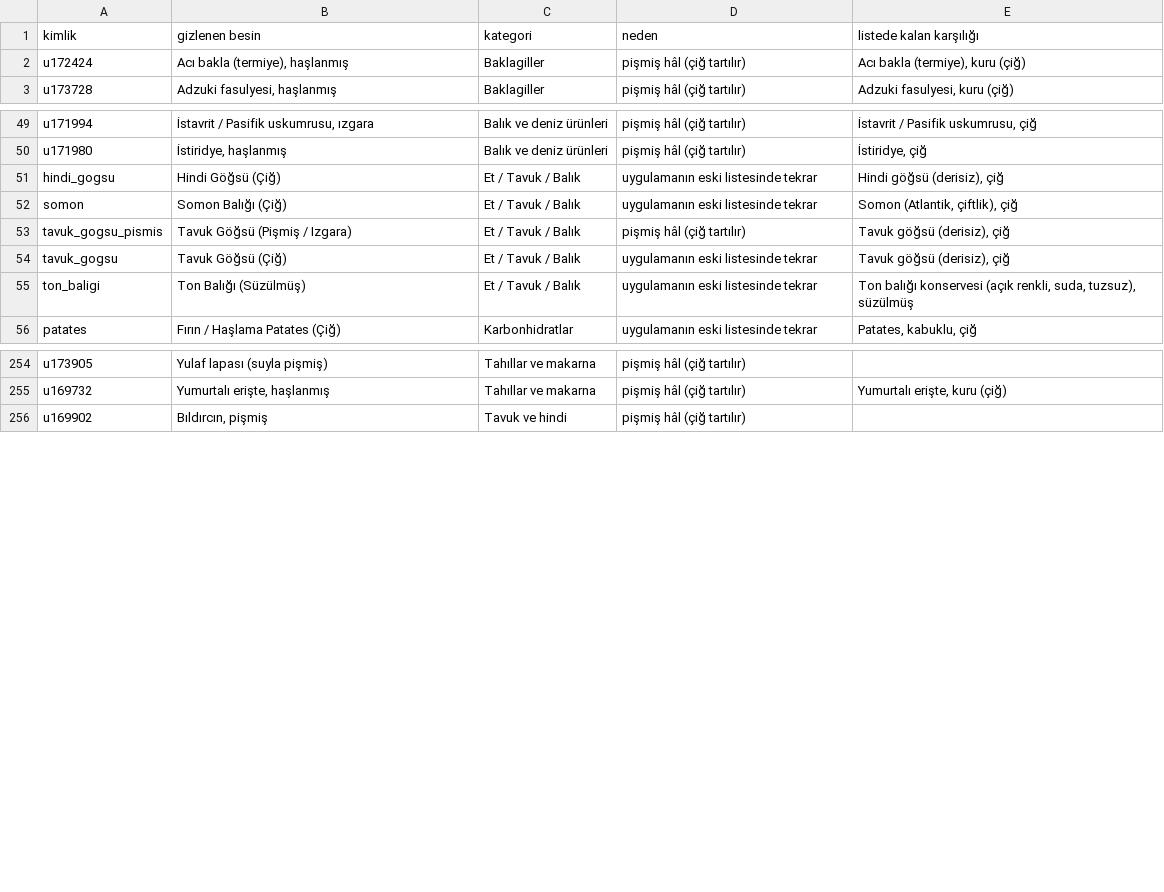
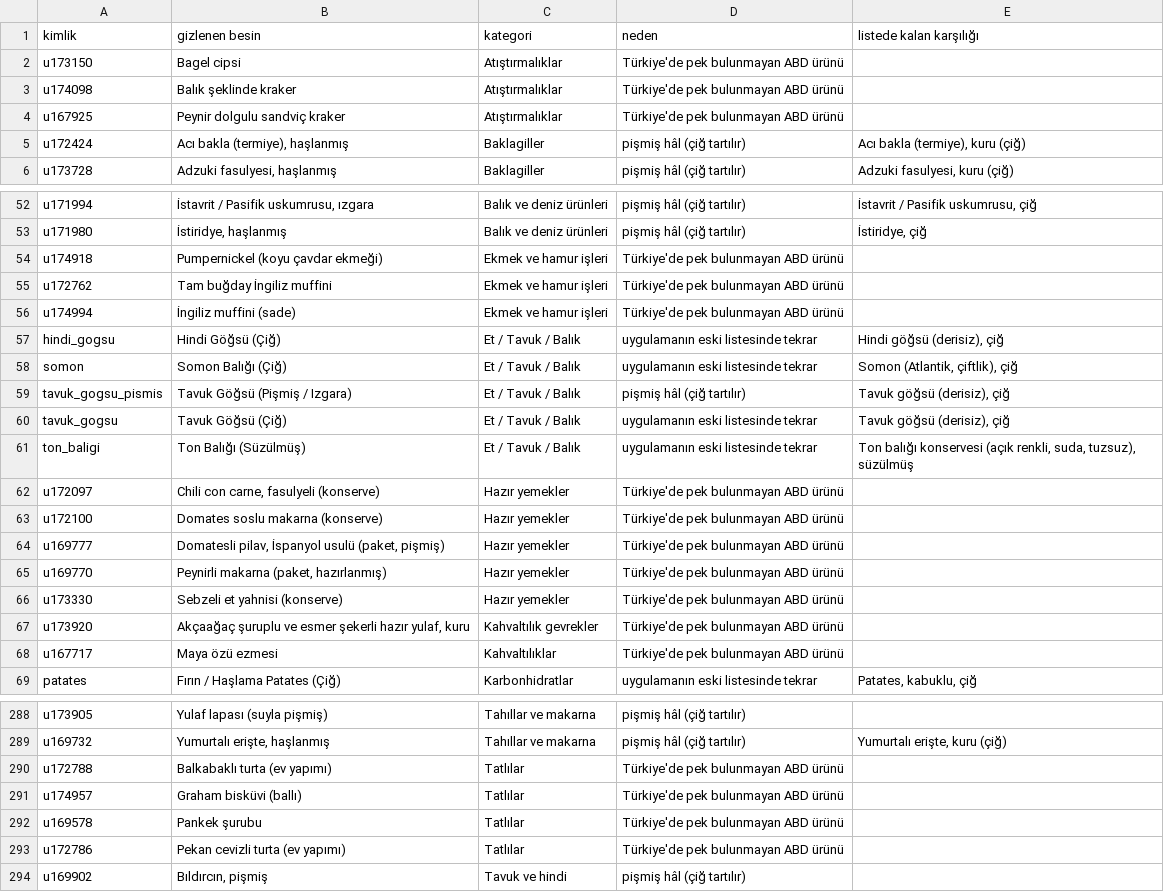
Before and after one commit to semanra/aykplus-, a CSV file: docs/gizlenen-besinler.csv, drawn as a sheet; only a part is shown, gaps mark what is left out; the diff covers the shown part only.

```diff
--- a/docs/gizlenen-besinler.csv
+++ b/docs/gizlenen-besinler.csv
@@ -1,2 +1,5 @@
 kimlik;gizlenen besin;kategori;neden;listede kalan karşılığı
+u173150;Bagel cipsi;Atıştırmalıklar;Türkiye'de pek bulunmayan ABD ürünü;
+u174098;Balık şeklinde kraker;Atıştırmalıklar;Türkiye'de pek bulunmayan ABD ürünü;
+u167925;Peynir dolgulu sandviç kraker;Atıştırmalıklar;Türkiye'de pek bulunmayan ABD ürünü;
 u172424;Acı bakla (termiye), haşlanmış;Baklagiller;pişmiş hâl (çiğ tartılır);Acı bakla (termiye), kuru (çiğ)
@@ -50,2 +53,5 @@ u171994;İstavrit / Pasifik uskumrusu, ızgara;Balık ve deniz ürünleri;pişmi
 u171980;İstiridye, haşlanmış;Balık ve deniz ürünleri;pişmiş hâl (çiğ tartılır);İstiridye, çiğ
+u174918;Pumpernickel (koyu çavdar ekmeği);Ekmek ve hamur işleri;Türkiye'de pek bulunmayan ABD ürünü;
+u172762;Tam buğday İngiliz muffini;Ekmek ve hamur işleri;Türkiye'de pek bulunmayan ABD ürünü;
+u174994;İngiliz muffini (sade);Ekmek ve hamur işleri;Türkiye'de pek bulunmayan ABD ürünü;
 hindi_gogsu;Hindi Göğsü (Çiğ);Et / Tavuk / Balık;uygulamanın eski listesinde tekrar;Hindi göğsü (derisiz), çiğ
@@ -55,2 +61,9 @@ tavuk_gogsu;Tavuk Göğsü (Çiğ);Et / Tavuk / Balık;uygulamanın eski listesi
 ton_baligi;Ton Balığı (Süzülmüş);Et / Tavuk / Balık;uygulamanın eski listesinde tekrar;Ton balığı konservesi (açık renkli, suda, tuzsuz), süzülmüş
+u172097;Chili con carne, fasulyeli (konserve);Hazır yemekler;Türkiye'de pek bulunmayan ABD ürünü;
+u172100;Domates soslu makarna (konserve);Hazır yemekler;Türkiye'de pek bulunmayan ABD ürünü;
+u169777;Domatesli pilav, İspanyol usulü (paket, pişmiş);Hazır yemekler;Türkiye'de pek bulunmayan ABD ürünü;
+u169770;Peynirli makarna (paket, hazırlanmış);Hazır yemekler;Türkiye'de pek bulunmayan ABD ürünü;
+u173330;Sebzeli et yahnisi (konserve);Hazır yemekler;Türkiye'de pek bulunmayan ABD ürünü;
+u173920;Akçaağaç şuruplu ve esmer şekerli hazır yulaf, kuru;Kahvaltılık gevrekler;Türkiye'de pek bulunmayan ABD ürünü;
+u167717;Maya özü ezmesi;Kahvaltılıklar;Türkiye'de pek bulunmayan ABD ürünü;
 patates;Fırın / Haşlama Patates (Çiğ);Karbonhidratlar;uygulamanın eski listesinde tekrar;Patates, kabuklu, çiğ
@@ -255,2 +289,6 @@ u173905;Yulaf lapası (suyla pişmiş);Tahıllar ve makarna;pişmiş hâl (çiğ
 u169732;Yumurtalı erişte, haşlanmış;Tahıllar ve makarna;pişmiş hâl (çiğ tartılır);Yumurtalı erişte, kuru (çiğ)
+u172788;Balkabaklı turta (ev yapımı);Tatlılar;Türkiye'de pek bulunmayan ABD ürünü;
+u174957;Graham bisküvi (ballı);Tatlılar;Türkiye'de pek bulunmayan ABD ürünü;
+u169578;Pankek şurubu;Tatlılar;Türkiye'de pek bulunmayan ABD ürünü;
+u172786;Pekan cevizli turta (ev yapımı);Tatlılar;Türkiye'de pek bulunmayan ABD ürünü;
 u169902;Bıldırcın, pişmiş;Tavuk ve hindi;pişmiş hâl (çiğ tartılır);
```
Also changed, not shown: 26 added rows elsewhere in this file, 17 other files.
